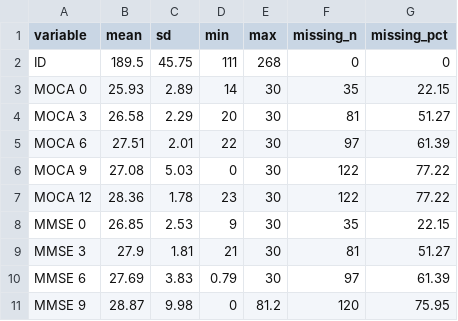
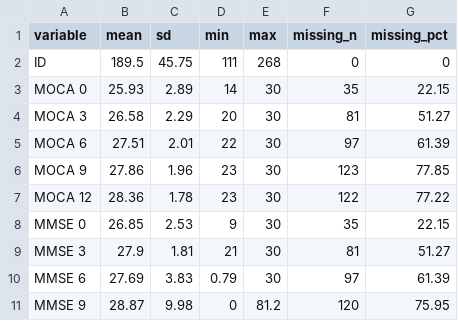
Before and after one commit to KittensMittens-hub/diabrain, a CSV file: stats_overall.csv, drawn as a sheet; only a part is shown.

```diff
--- a/stats_overall.csv
+++ b/stats_overall.csv
@@ -5,3 +5,3 @@
 "MOCA 6",27.51,2.01,22,30,97,61.39
-"MOCA 9",27.08,5.03,0,30,122,77.22
+"MOCA 9",27.86,1.96,23,30,123,77.85
 "MOCA 12",28.36,1.78,23,30,122,77.22
```
Also changed, not shown: 2 other files.
